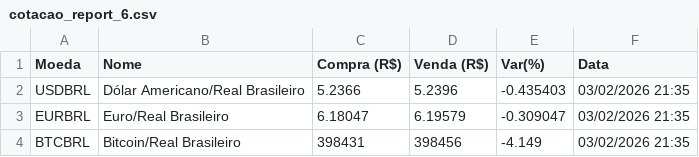
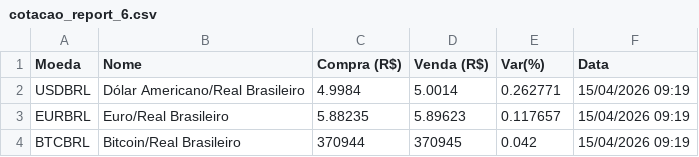
Before and after one commit to VictorDevAgencia74/DevCod, a CSV file: assets/downloads/rpa/cotacao_report_6.csv, drawn as a sheet.

```diff
--- a/assets/downloads/rpa/cotacao_report_6.csv
+++ b/assets/downloads/rpa/cotacao_report_6.csv
@@ -1,4 +1,4 @@
 Moeda,Nome,Compra (R$),Venda (R$),Var(%),Data
-USDBRL,Dólar Americano/Real Brasileiro,5.2366,5.2396,-0.435403,03/02/2026 21:35
-EURBRL,Euro/Real Brasileiro,6.18047,6.19579,-0.309047,03/02/2026 21:35
-BTCBRL,Bitcoin/Real Brasileiro,398431,398456,-4.149,03/02/2026 21:35
+USDBRL,Dólar Americano/Real Brasileiro,4.9984,5.0014,0.262771,15/04/2026 09:19
+EURBRL,Euro/Real Brasileiro,5.88235,5.89623,0.117657,15/04/2026 09:19
+BTCBRL,Bitcoin/Real Brasileiro,370944,370945,0.042,15/04/2026 09:19
```
Also changed, not shown: assets/downloads/rpa/cnpj_report_7.csv, assets/downloads/rpa/seo_report_5.csv, 17 other files.
